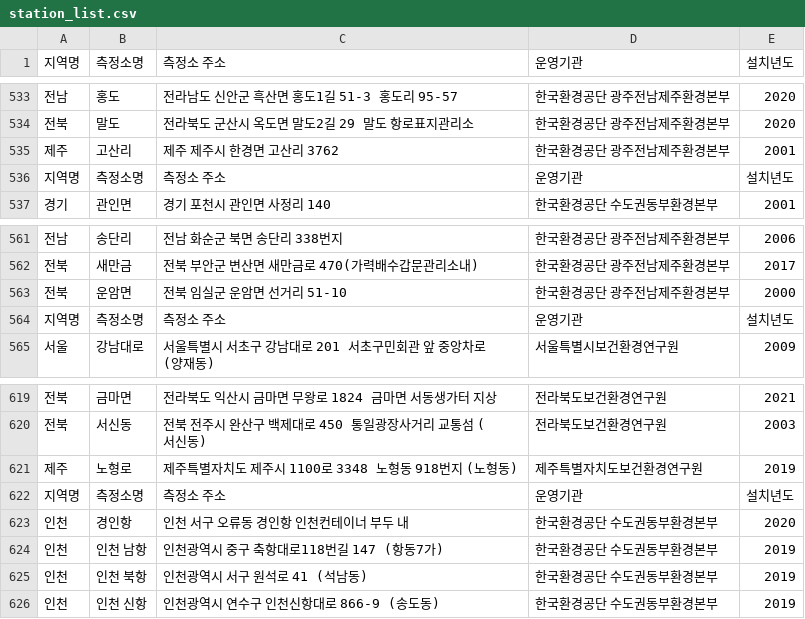
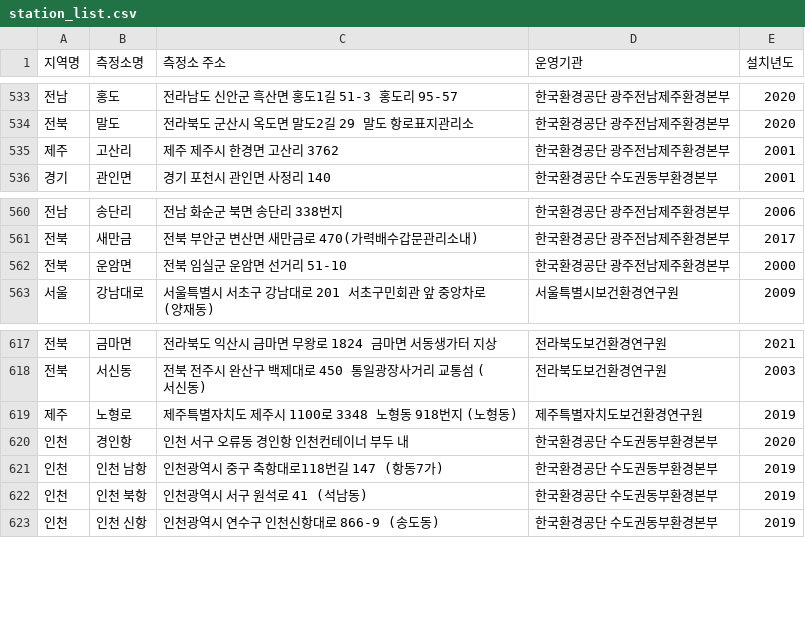
Before and after one commit to WeatherWhere/backend-airservice, a CSV file: src/main/resources/station_list.csv, drawn as a sheet; only a part is shown, gaps mark what is left out; the diff names each change by its address in the sheet, - before the commit and + after, or states it on an @@ line.

```diff
--- a/src/main/resources/station_list.csv
+++ b/src/main/resources/station_list.csv
-row 536: 지역명 | 측정소명 | 측정소 주소 | 운영기관 | 설치년도
-row 564: 지역명 | 측정소명 | 측정소 주소 | 운영기관 | 설치년도
-row 622: 지역명 | 측정소명 | 측정소 주소 | 운영기관 | 설치년도
```
Also changed, not shown: station_list_db.csv, 10 other files.
